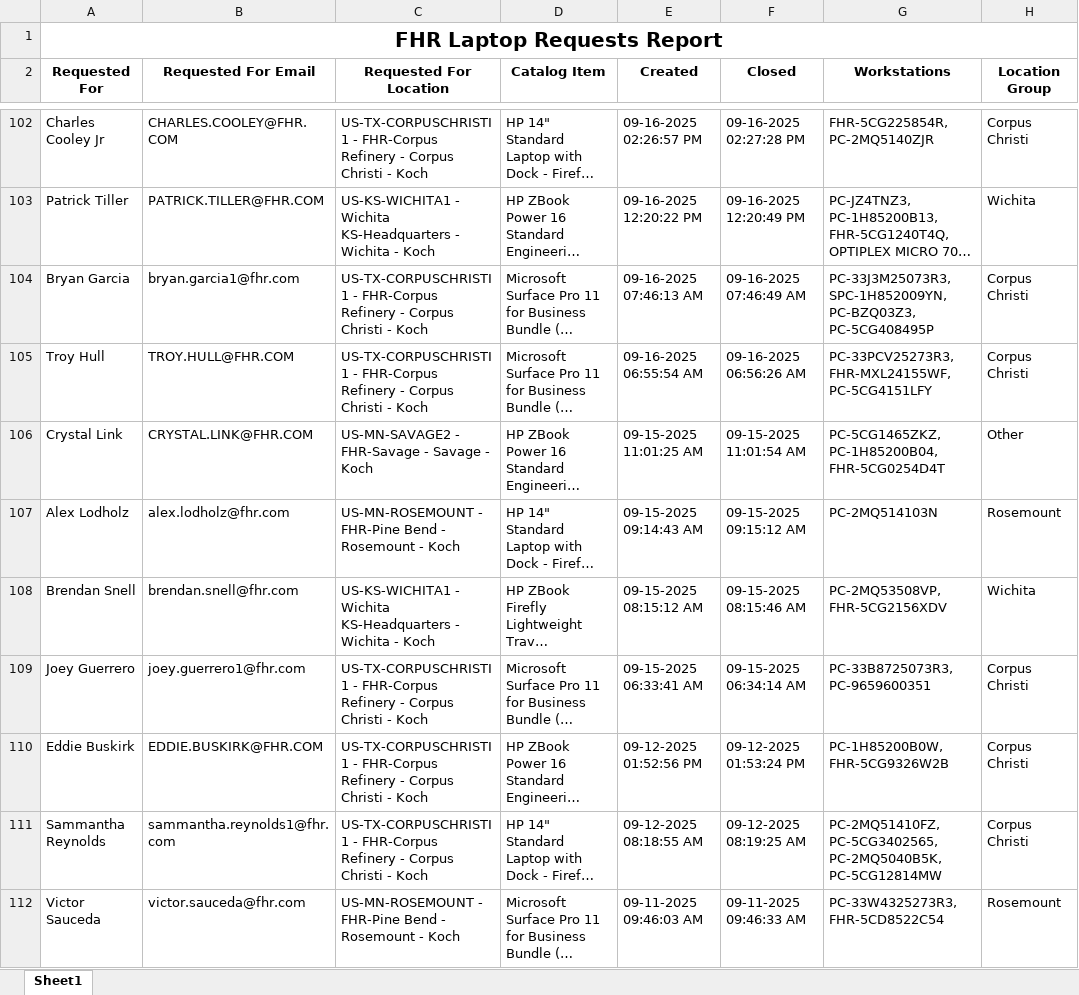
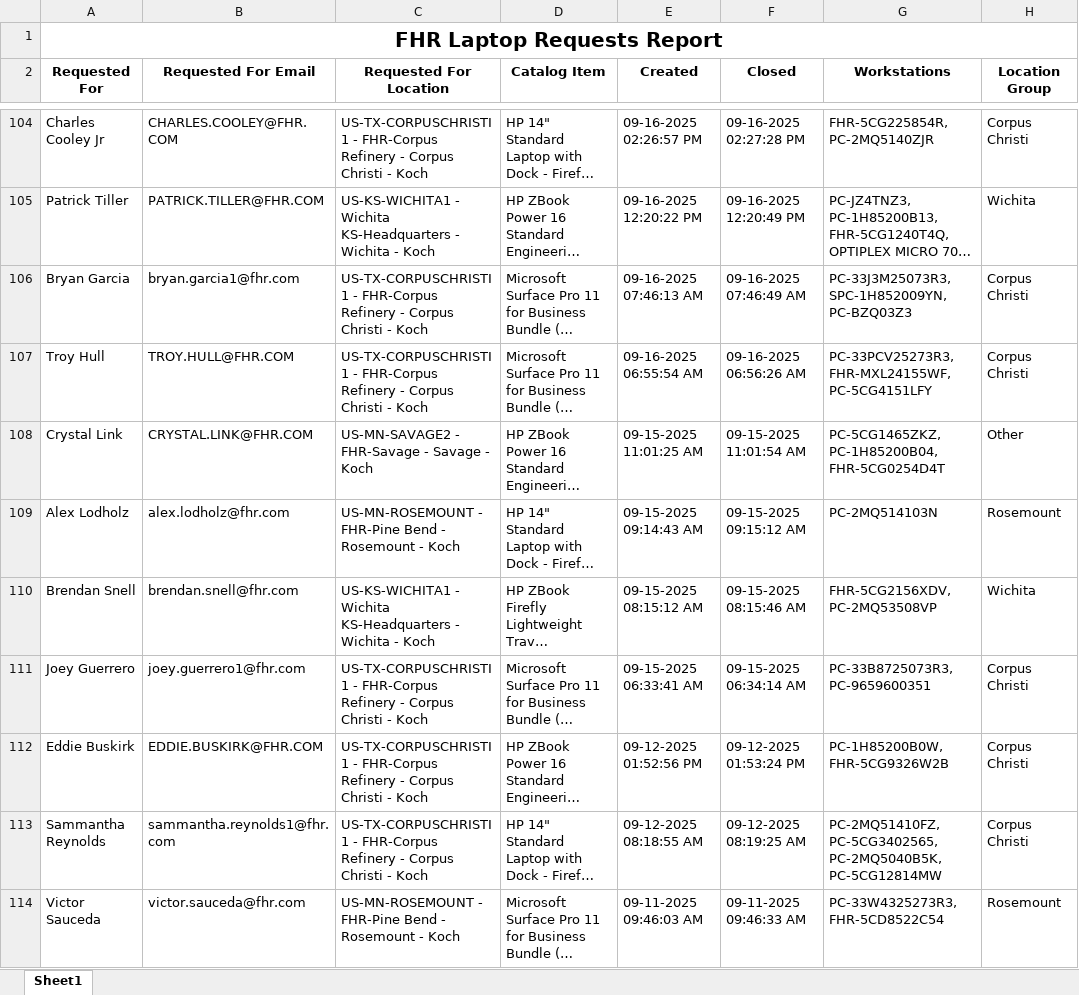
Before and after one commit to ellis-massey-FHR/fhr-device-audit, an Excel workbook: output/fhr_computer_requests.xlsx, sheet Sheet1, drawn as a sheet; only a part is shown, gaps mark what is left out; long unchanged cells end in …; values as stored, in another font and other column widths than the file's, no borders; charts and pictures not drawn; addresses are those after the commit; the diff covers the shown part only; the diff names each change by its address in the sheet, - before the commit and + after, or states it on an @@ line.

```diff
--- a/output/fhr_computer_requests.xlsx (sheet Sheet1)
+++ b/output/fhr_computer_requests.xlsx (sheet Sheet1)
-G106 (Workstations): PC-33J3M25073R3, SPC-1H852009YN, PC-BZQ03Z3, PC-5CG408495P
+G106 (Workstations): PC-33J3M25073R3, SPC-1H852009YN, PC-BZQ03Z3
-G110 (Workstations): PC-2MQ53508VP, FHR-5CG2156XDV
+G110 (Workstations): FHR-5CG2156XDV, PC-2MQ53508VP
```
Also changed, not shown: 2 added rows, 2 removed rows and 17 edited cells elsewhere in this sheet, charts or pictures.
